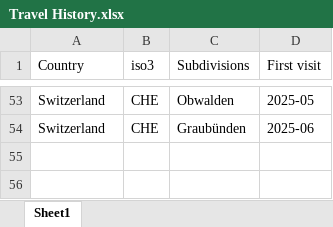
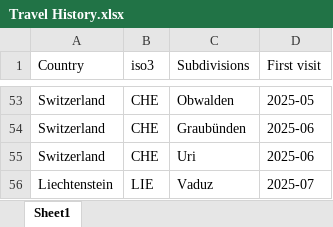
Before and after one commit to LWYohann/wenyuliu-ch, an Excel workbook: docs/journey/files/Travel History.xlsx, sheet Sheet1, drawn as a sheet; only a part is shown, gaps mark what is left out; values as stored, in another font and other column widths than the file's, no borders; the diff names each change by its address in the sheet, - before the commit and + after, or states it on an @@ line.

Commit message:
update journey 2025-07

```diff
--- a/docs/journey/files/Travel History.xlsx (sheet Sheet1)
+++ b/docs/journey/files/Travel History.xlsx (sheet Sheet1)
+row 55: Switzerland | CHE | Uri | 2025-06
+row 56: Liechtenstein | LIE | Vaduz | 2025-07
```
Also changed, not shown: 2 other files.
